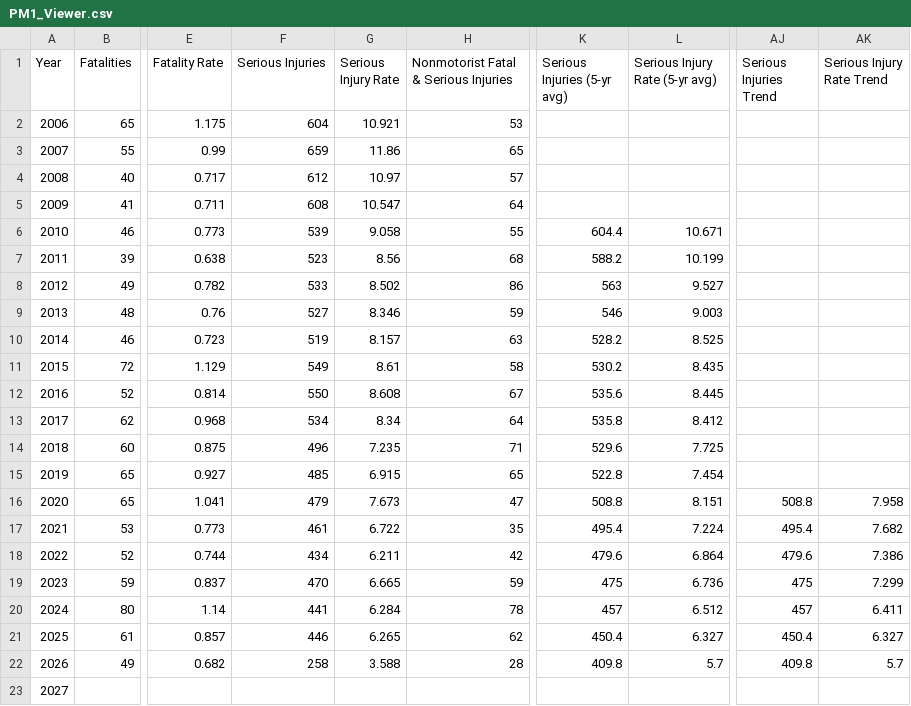
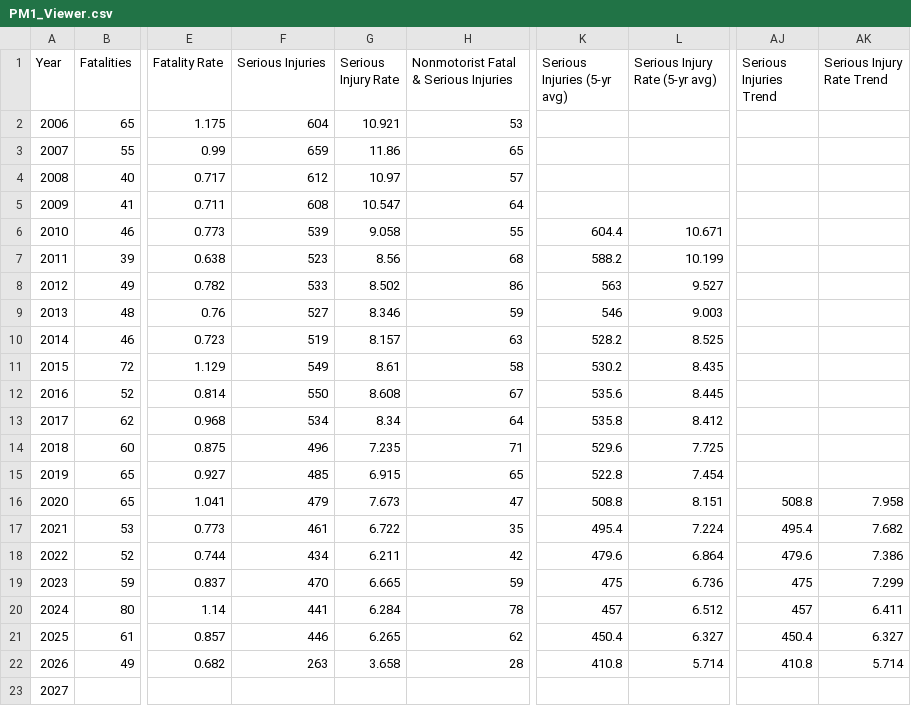
Before and after one commit to mapacog/PM1_Charts, a CSV file: NMST_guage/PM1_Viewer.csv, drawn as a sheet; only a part is shown, gaps mark what is left out; the diff names each change by its address in the sheet, - before the commit and + after, or states it on an @@ line.

```diff
--- a/NMST_guage/PM1_Viewer.csv
+++ b/NMST_guage/PM1_Viewer.csv
-F22 (Serious Injuries): 258
+F22 (Serious Injuries): 263
-G22 (Serious Injury Rate): 3.588
+G22 (Serious Injury Rate): 3.658
-K22 (Serious Injuries (5-yr avg)): 409.8
+K22 (Serious Injuries (5-yr avg)): 410.8
-L22 (Serious Injury Rate (5-yr avg)): 5.7
+L22 (Serious Injury Rate (5-yr avg)): 5.714
-AJ22 (Serious Injuries Trend): 409.8
+AJ22 (Serious Injuries Trend): 410.8
-AK22 (Serious Injury Rate Trend): 5.7
+AK22 (Serious Injury Rate Trend): 5.714
```
Also changed, not shown: NonMotoristFSI/PM1_Viewer.csv, PM1_performancetargets/PM1_Viewer.csv, 8 other files.
